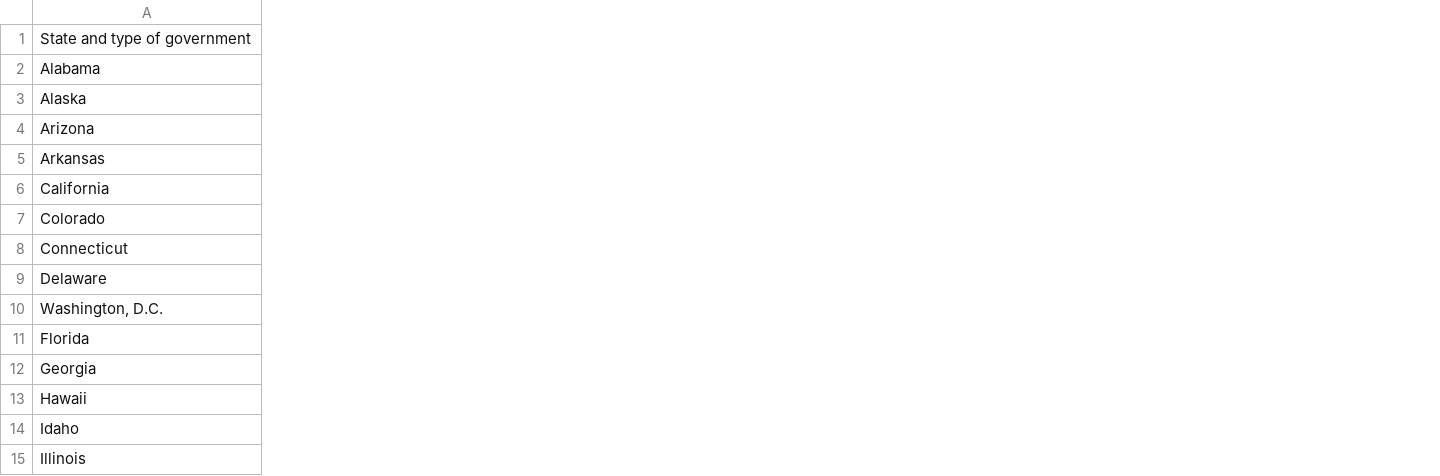
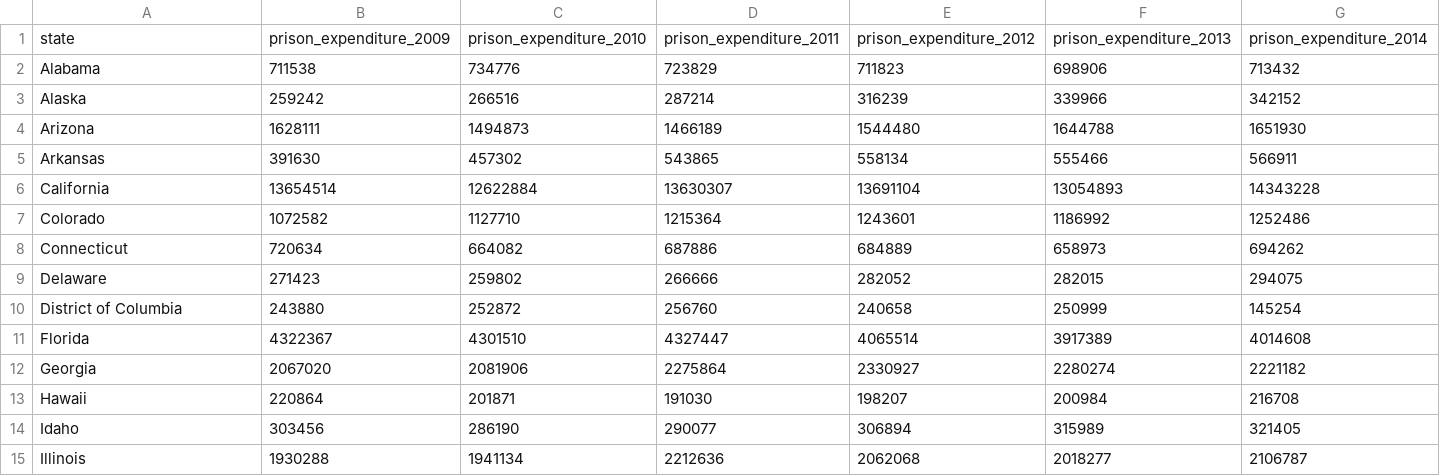
Before and after one commit to esobolewska/AdvR-crime, a CSV file: data/prison_expenditures.csv, drawn as a sheet; only a part is shown; removed rows and columns are numbered as before the commit, all else as after; rows hold the shown columns only; the diff covers the shown part only; the diff names each change by its address in the sheet, - before the commit and + after, or states it on an @@ line.

Commit message:
cluster + prison_exp + private_prisons

```diff
--- a/data/prison_expenditures.csv
+++ b/data/prison_expenditures.csv
+column B, rows 2-15: 711538 | 259242 | 1628111 | 391630 | 13654514 | 1072582 | 720634 | 271423 | 243880 | 4322367 | 2067020 | 220864 | 303456 | 1930288
+column C, rows 2-15: 734776 | 266516 | 1494873 | 457302 | 12622884 | 1127710 | 664082 | 259802 | 252872 | 4301510 | 2081906 | 201871 | 286190 | 1941134
+column D, rows 2-15: 723829 | 287214 | 1466189 | 543865 | 13630307 | 1215364 | 687886 | 266666 | 256760 | 4327447 | 2275864 | 191030 | 290077 | 2212636
+column E, rows 2-15: 711823 | 316239 | 1544480 | 558134 | 13691104 | 1243601 | 684889 | 282052 | 240658 | 4065514 | 2330927 | 198207 | 306894 | 2062068
+column F, rows 2-15: 698906 | 339966 | 1644788 | 555466 | 13054893 | 1186992 | 658973 | 282015 | 250999 | 3917389 | 2280274 | 200984 | 315989 | 2018277
+column G, rows 2-15: 713432 | 342152 | 1651930 | 566911 | 14343228 | 1252486 | 694262 | 294075 | 145254 | 4014608 | 2221182 | 216708 | 321405 | 2106787
-row 1: State and type of government
+row 1: state | prison_expenditure_2009 | prison_expenditure_2010 | prison_expenditure_2011 | prison_expenditure_2012 | prison_expenditure_2013 | prison_expenditure_2014
-A10: Washington, D.C.
+A10: District of Columbia
```
Also changed, not shown: 1 added column elsewhere in this file, 2 other files.
